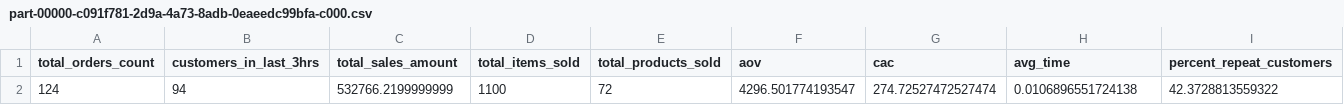
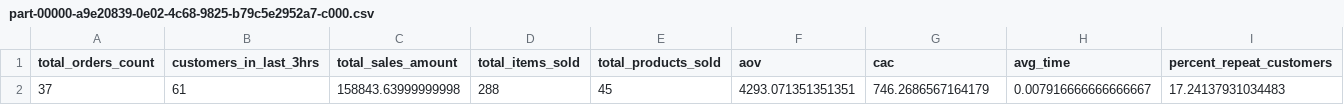
Before and after one commit to nishadvispute2311/Sales_ETL_Pipeline_Kafka_Spark, a CSV file: yn_processed_kpis/static_summary_kpis/part-00000-a9e20839-0e02-4c68-9825-b79c5e2952a7-c000.csv (was yn_processed_kpis/static_summary_kpis/part-00000-c091f781-2d9a-4a73-8adb-0eaeedc99bfa-c000.csv), drawn as a sheet; only a part is shown; removed rows and columns are numbered as before the commit, all else as after; rows hold the shown columns only; the diff names each change by its address in the sheet, - before the commit and + after, or states it on an @@ line.

```diff
--- a/yn_processed_kpis/static_summary_kpis/part-00000-c091f781-2d9a-4a73-8adb-0eaeedc99bfa-c000.csv
+++ b/yn_processed_kpis/static_summary_kpis/part-00000-a9e20839-0e02-4c68-9825-b79c5e2952a7-c000.csv
-row 2: 124 | 94 | 532766.2199999999 | 1100 | 72 | 4296.501774193547 | 274.72527472527474 | 0.0106896551724138 | 42.3728813559322
+row 2: 37 | 61 | 158843.63999999998 | 288 | 45 | 4293.071351351351 | 746.2686567164179 | 0.007916666666666667 | 17.24137931034483
```
Also changed, not shown: csv_consumed_data_kafka/yn-order_items-0812_data.csv, csv_consumed_data_kafka/yn-orders-0812_data.csv, 41 other files.
